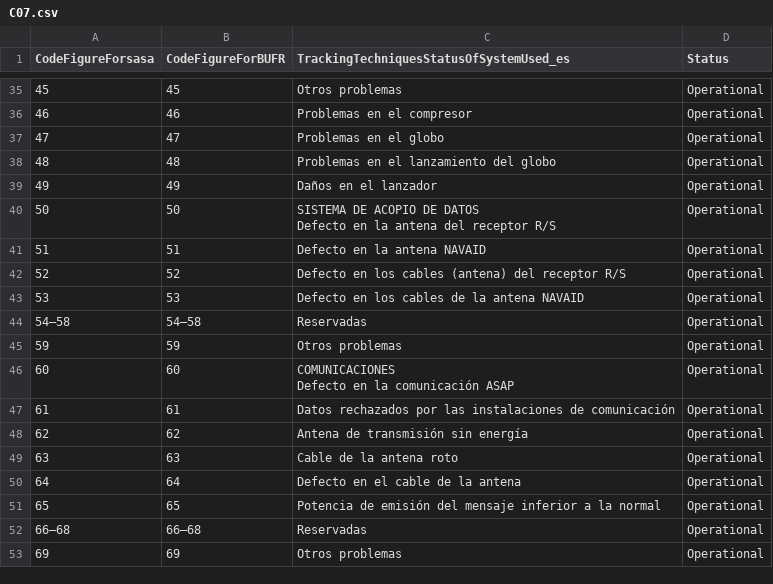
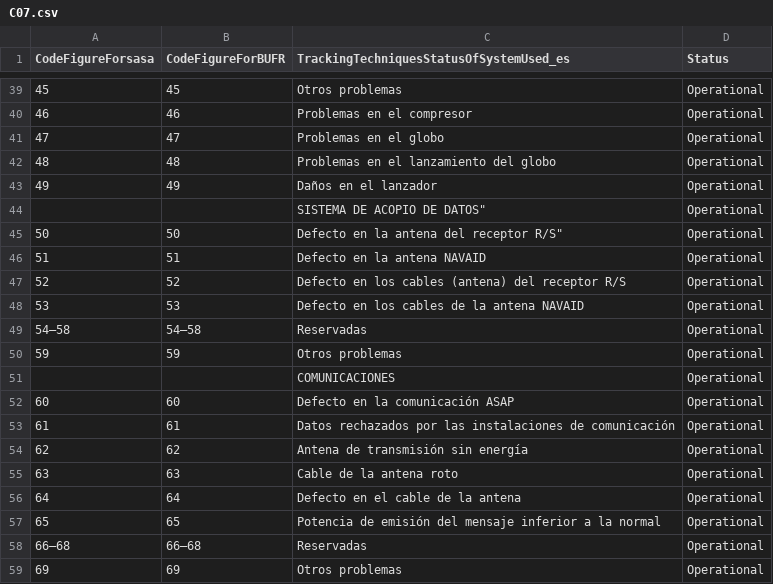
Before and after one commit to amilan17/CCT, a CSV file: spanish/C07.csv, drawn as a sheet; only a part is shown, gaps mark what is left out; addresses are those after the commit; ↵ is a line break in a cell; the diff covers the shown part only; the diff names each change by its address in the sheet, - before the commit and + after, or states it on an @@ line.

```diff
--- a/spanish/C07.csv
+++ b/spanish/C07.csv
+row 44:  |  | SISTEMA DE ACOPIO DE DATOS" | Operational
-C45: SISTEMA DE ACOPIO DE DATOS ↵ Defecto en la antena del receptor R/S
+C45: Defecto en la antena del receptor R/S"
+row 51:  |  | COMUNICACIONES | Operational
-C52: COMUNICACIONES ↵ Defecto en la comunicación ASAP
+C52: Defecto en la comunicación ASAP
```
Also changed, not shown: 4 added rows and 13 edited cells elsewhere in this file, spanish/C01.csv, spanish/C02.csv, 5 other files.
